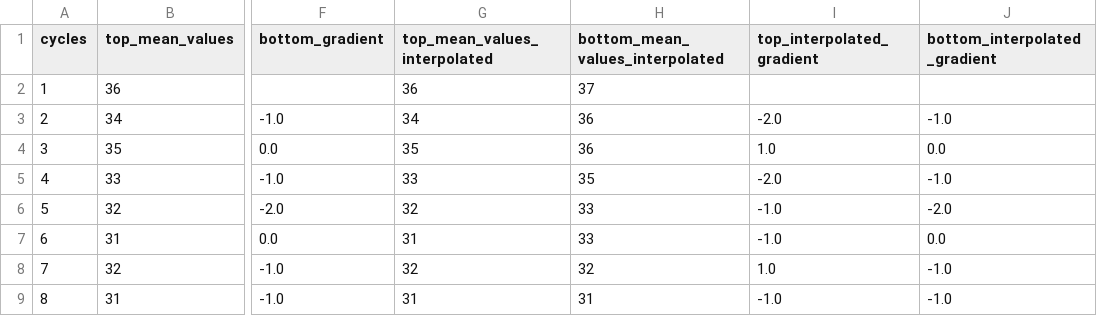
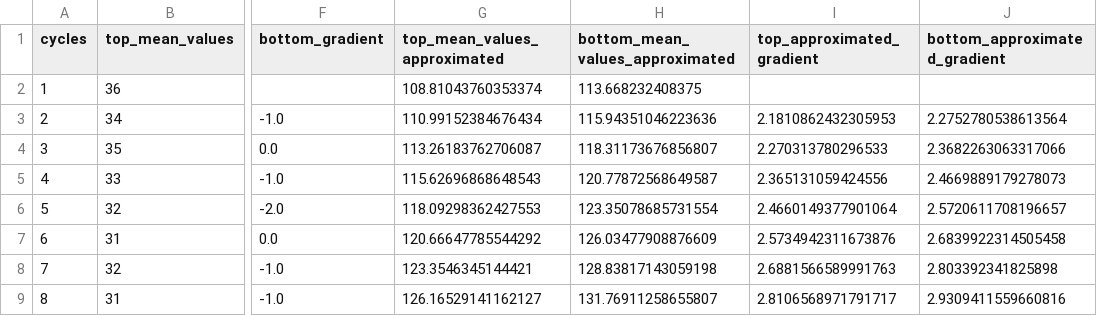
Before and after one commit to gelio5/bridge_amp, a CSV file: exp_5.csv, drawn as a sheet; only a part is shown, gaps mark what is left out; the diff covers the shown part only; the diff names each change by its address in the sheet, - before the commit and + after, or states it on an @@ line.

```diff
--- a/exp_5.csv
+++ b/exp_5.csv
-G1: top_mean_values_interpolated
+G1: top_mean_values_approximated
-H1: bottom_mean_values_interpolated
+H1: bottom_mean_values_approximated
-I1: top_interpolated_gradient
+I1: top_approximated_gradient
-J1: bottom_interpolated_gradient
+J1: bottom_approximated_gradient
-G2 (top_mean_values_approximated): 36
+G2 (top_mean_values_approximated): 108.81043760353374
-H2 (bottom_mean_values_approximated): 37
+H2 (bottom_mean_values_approximated): 113.668232408375
-G3 (top_mean_values_approximated): 34
+G3 (top_mean_values_approximated): 110.99152384676434
-H3 (bottom_mean_values_approximated): 36
+H3 (bottom_mean_values_approximated): 115.94351046223636
-I3 (top_approximated_gradient): -2.0
+I3 (top_approximated_gradient): 2.1810862432305953
-J3 (bottom_approximated_gradient): -1.0
+J3 (bottom_approximated_gradient): 2.2752780538613564
-G4 (top_mean_values_approximated): 35
+G4 (top_mean_values_approximated): 113.26183762706087
-H4 (bottom_mean_values_approximated): 36
+H4 (bottom_mean_values_approximated): 118.31173676856807
-I4 (top_approximated_gradient): 1.0
+I4 (top_approximated_gradient): 2.270313780296533
-J4 (bottom_approximated_gradient): 0.0
+J4 (bottom_approximated_gradient): 2.3682263063317066
-G5 (top_mean_values_approximated): 33
+G5 (top_mean_values_approximated): 115.62696868648543
-H5 (bottom_mean_values_approximated): 35
+H5 (bottom_mean_values_approximated): 120.77872568649587
-I5 (top_approximated_gradient): -2.0
+I5 (top_approximated_gradient): 2.365131059424556
-J5 (bottom_approximated_gradient): -1.0
+J5 (bottom_approximated_gradient): 2.4669889179278073
-G6 (top_mean_values_approximated): 32
+G6 (top_mean_values_approximated): 118.09298362427553
-H6 (bottom_mean_values_approximated): 33
+H6 (bottom_mean_values_approximated): 123.35078685731554
-I6 (top_approximated_gradient): -1.0
+I6 (top_approximated_gradient): 2.4660149377901064
-J6 (bottom_approximated_gradient): -2.0
+J6 (bottom_approximated_gradient): 2.5720611708196657
-G7 (top_mean_values_approximated): 31
+G7 (top_mean_values_approximated): 120.66647785544292
-H7 (bottom_mean_values_approximated): 33
+H7 (bottom_mean_values_approximated): 126.03477908876609
-I7 (top_approximated_gradient): -1.0
+I7 (top_approximated_gradient): 2.5734942311673876
-J7 (bottom_approximated_gradient): 0.0
+J7 (bottom_approximated_gradient): 2.6839922314505458
-G8 (top_mean_values_approximated): 32
+G8 (top_mean_values_approximated): 123.3546345144421
-H8 (bottom_mean_values_approximated): 32
+H8 (bottom_mean_values_approximated): 128.83817143059198
-I8 (top_approximated_gradient): 1.0
+I8 (top_approximated_gradient): 2.6881566589991763
-J8 (bottom_approximated_gradient): -1.0
+J8 (bottom_approximated_gradient): 2.803392341825898
-G9 (top_mean_values_approximated): 31
+G9 (top_mean_values_approximated): 126.16529141162127
-H9 (bottom_mean_values_approximated): 31
+H9 (bottom_mean_values_approximated): 131.76911258655807
-I9 (top_approximated_gradient): -1.0
+I9 (top_approximated_gradient): 2.8106568971791717
-J9 (bottom_approximated_gradient): -1.0
+J9 (bottom_approximated_gradient): 2.9309411559660816
```
Also changed, not shown: 148 edited cells elsewhere in this file, exp_2.csv, exp_4.csv, 9 other files.
